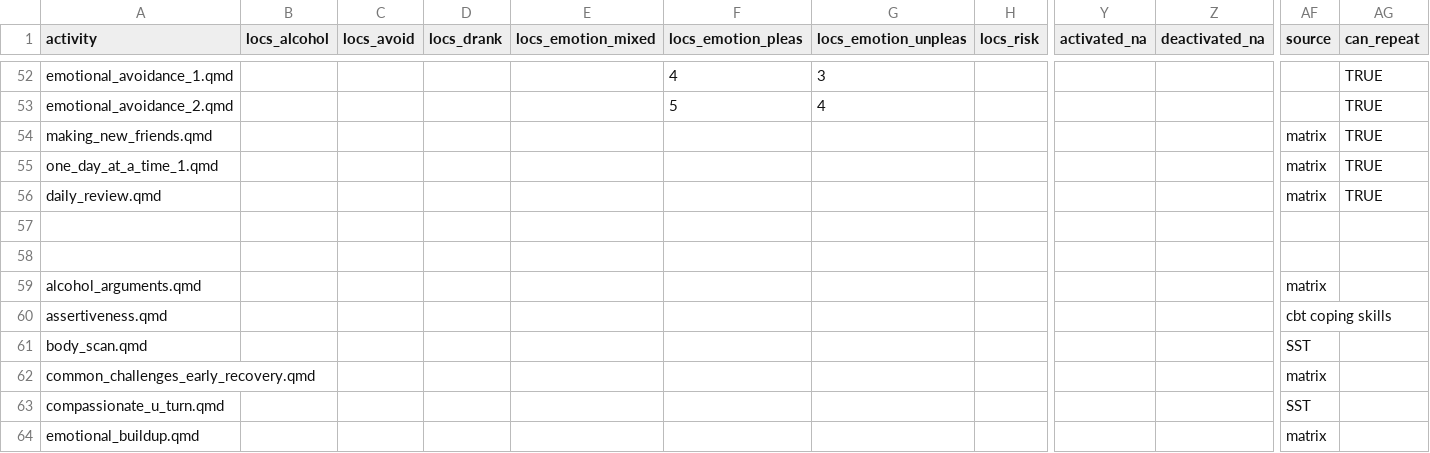
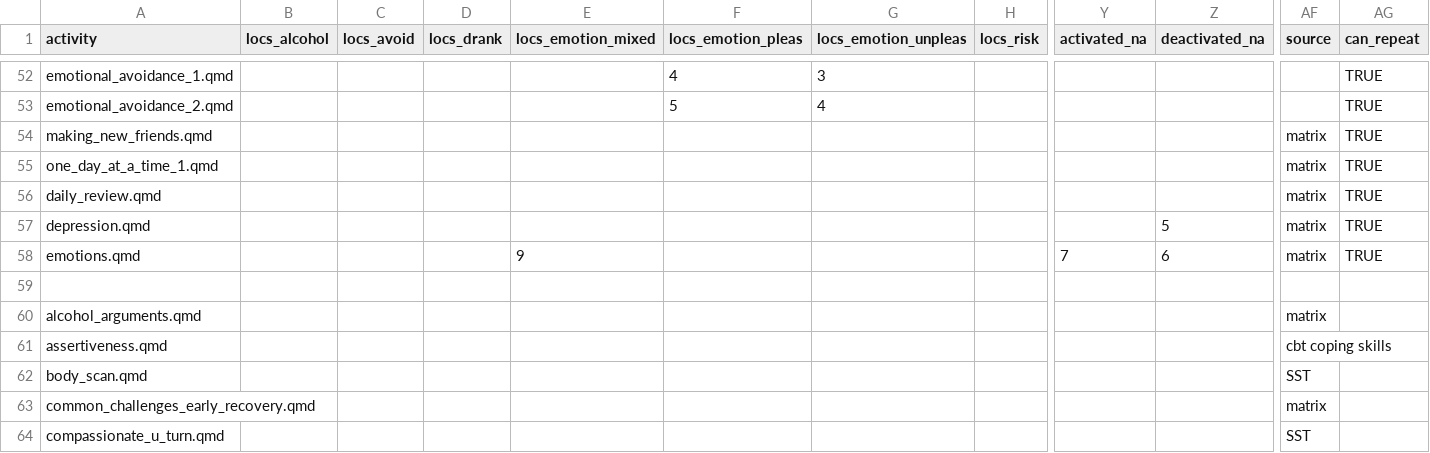
Before and after one commit to jjcurtin/aud_support, a CSV file: modules/activities.csv, drawn as a sheet; only a part is shown, gaps mark what is left out; the shorter side is filled out with more unchanged rows; rows hold the shown columns only; the diff names each change by its address in the sheet, - before the commit and + after, or states it on an @@ line.

Commit message:
save progress (57 activities complete with images)

```diff
--- a/modules/activities.csv
+++ b/modules/activities.csv
-row 57: (empty)
+row 57: depression.qmd |  |  |  |  |  |  |  |  | 5 | matrix | TRUE
+row 58: emotions.qmd |  |  |  | 9 |  |  |  | 7 | 6 | matrix | TRUE
```
Also changed, not shown: 5 other files.
